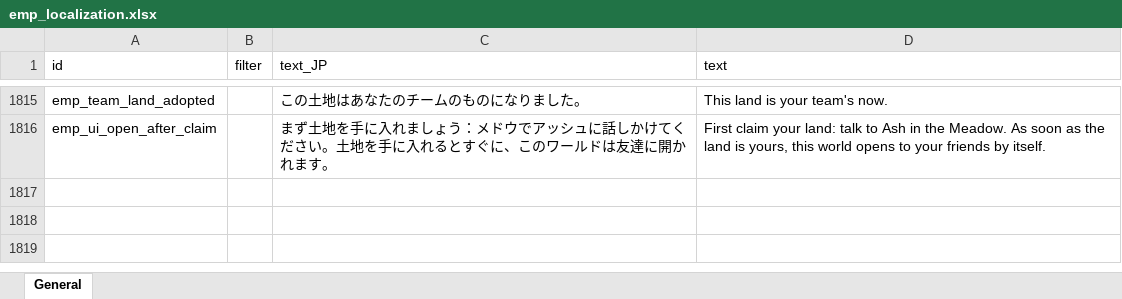
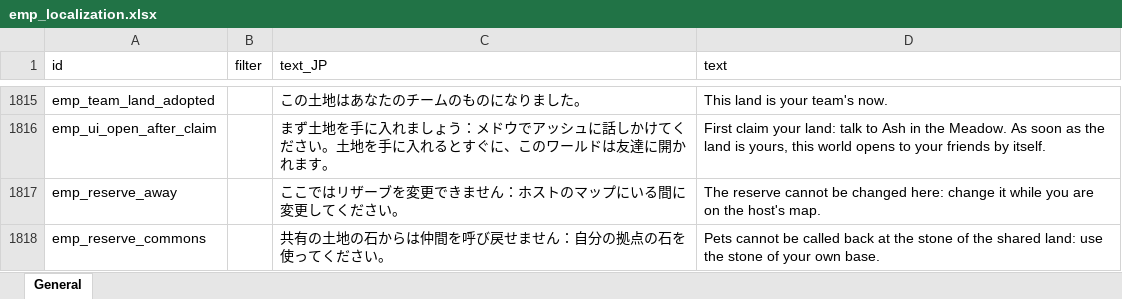
Before and after one commit to ElinTogether/ElinTogether, an Excel workbook: package/LangMod/EN/emp_localization.xlsx, sheet General, drawn as a sheet; only a part is shown, gaps mark what is left out; values as stored, in another font and other column widths than the file's, no borders; the diff names each change by its address in the sheet, - before the commit and + after, or states it on an @@ line.

```diff
--- a/package/LangMod/EN/emp_localization.xlsx (sheet General)
+++ b/package/LangMod/EN/emp_localization.xlsx (sheet General)
+row 1817: emp_reserve_away |  | ここではリザーブを変更できません：ホストのマップにいる間に変更してください。 | The reserve cannot be changed here: change it while you are on the host's map.
+row 1818: emp_reserve_commons |  | 共有の土地の石からは仲間を呼び戻せません：自分の拠点の石を使ってください。 | Pets cannot be called back at the stone of the shared land: use the stone of your own base.
```
Also changed, not shown: 3 other files.
